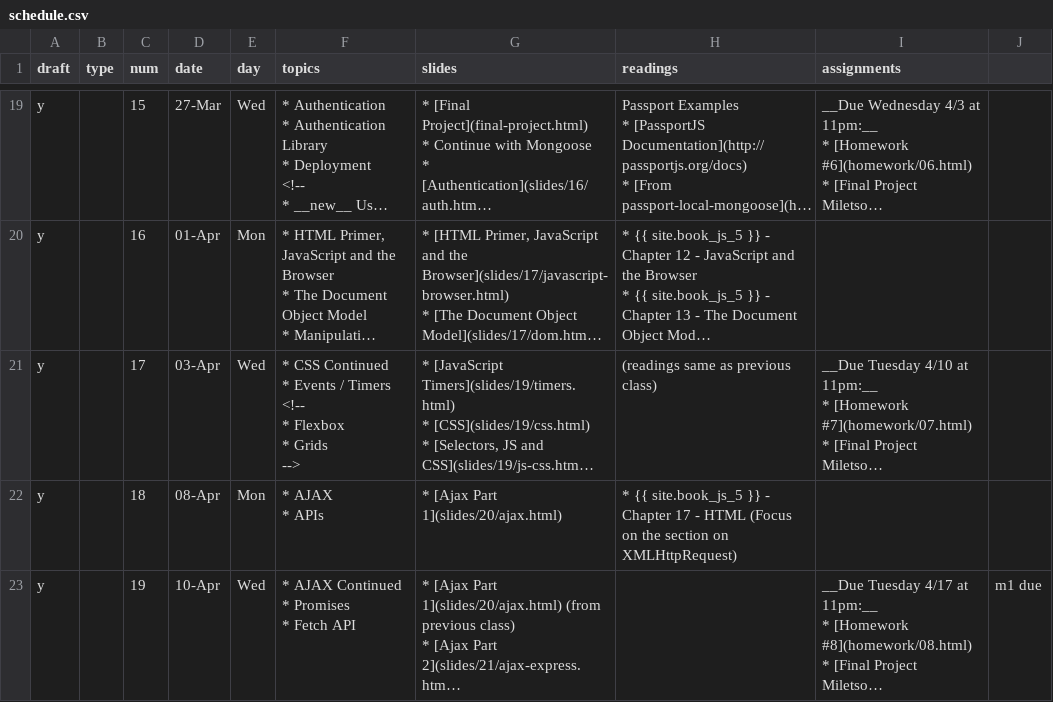
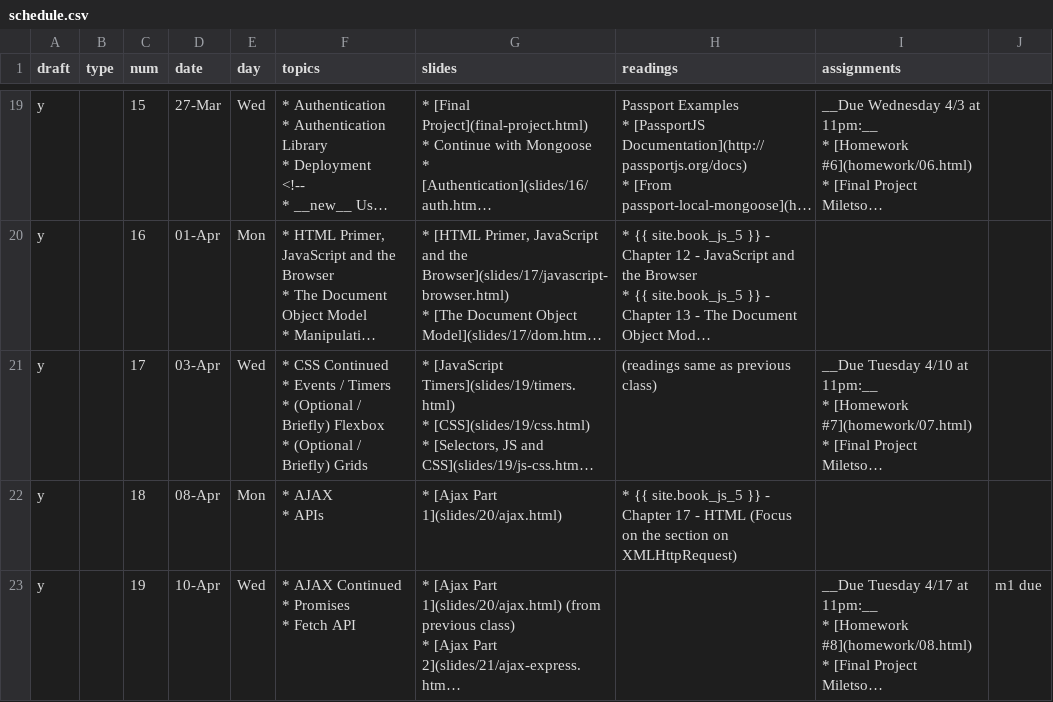
Before and after one commit to foureyes/csci-ua.0480-spring2019-008, a CSV file: _data/schedule.csv, drawn as a sheet; only a part is shown, gaps mark what is left out; long unchanged cells end in …; ↵ is a line break in a cell; the diff names each change by its address in the sheet, - before the commit and + after, or states it on an @@ line.

```diff
--- a/_data/schedule.csv
+++ b/_data/schedule.csv
-F21 (topics): …/ Timers ↵ <!-- ↵ * Flexbox ↵ * Grids ↵ -->
+F21 (topics): …/ Timers ↵ * (Optional / Briefly) Flexbox ↵ * (Optional / Briefly) Grids
```
Also changed, not shown: 1 other file.
